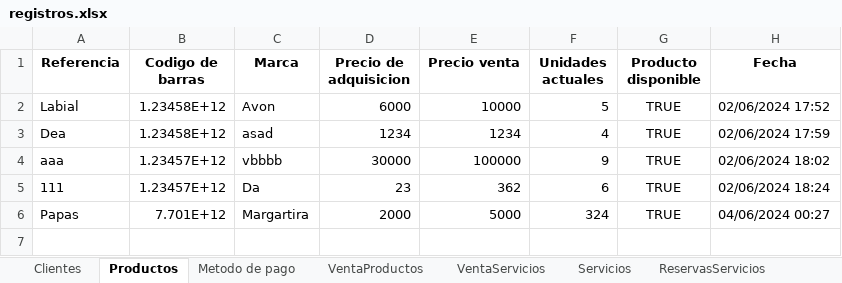
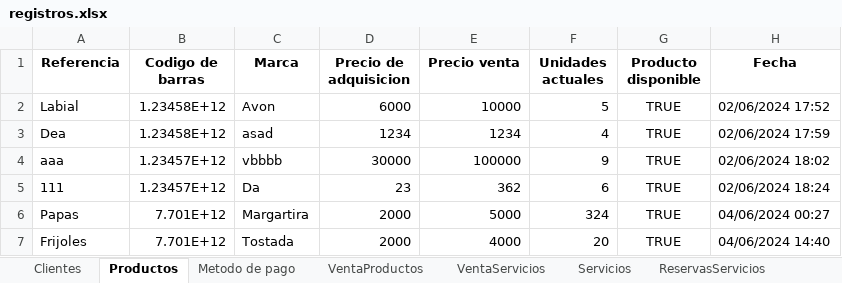
Before and after one commit to C-Sebastian-M/GLAM_MAKEUP_STORE, an Excel workbook: registros.xlsx, sheet Productos, drawn as a sheet; values as stored, in another font and other column widths than the file's, no borders; the diff names each change by its address in the sheet, - before the commit and + after, or states it on an @@ line.

Commit message:
updating changes

```diff
--- a/registros.xlsx (sheet Productos)
+++ b/registros.xlsx (sheet Productos)
+row 7: Frijoles | 7.701E+12 | Tostada | 2000 | 4000 | 20 | TRUE | 04/06/2024 14:40
```
Also changed, not shown: sheet Clientes.
